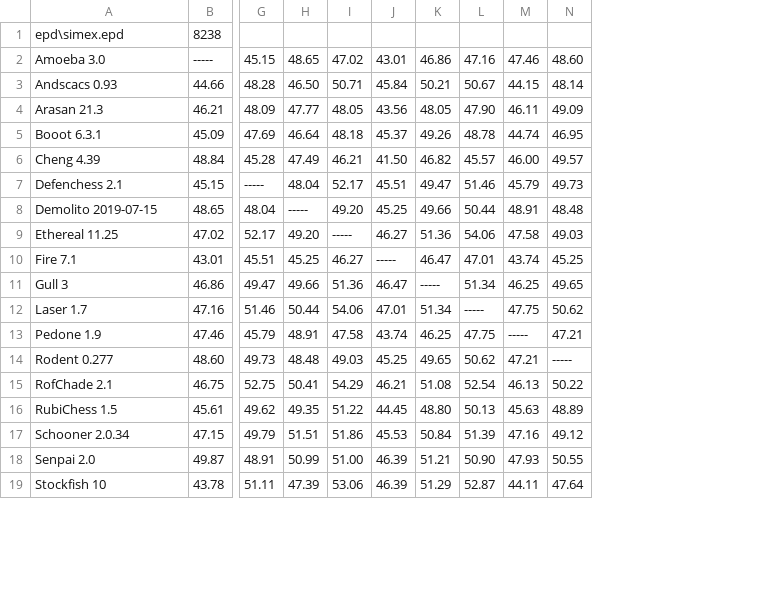
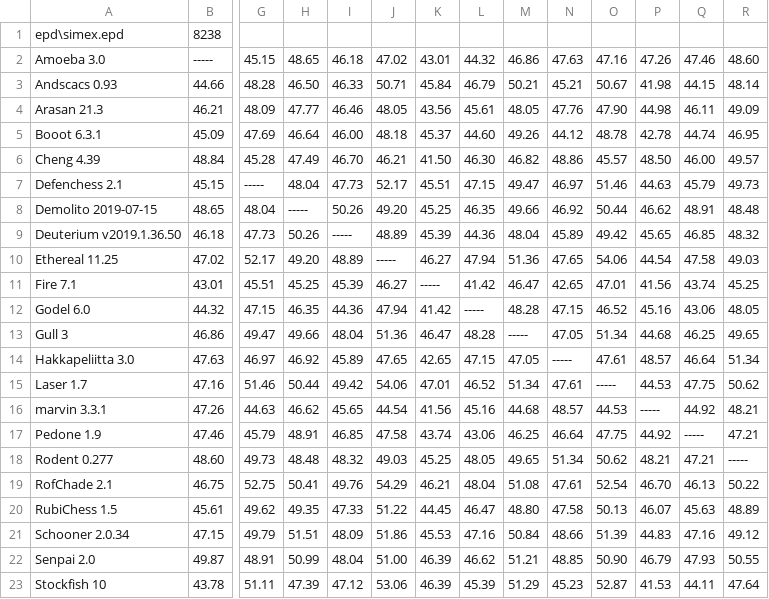
Before and after one commit to fsmosca/Similarity-Dendrogram, a CSV file: dendrogram.csv, drawn as a sheet; only a part is shown, gaps mark what is left out; rows hold the shown columns only; the diff names each change by its address in the sheet, - before the commit and + after, or states it on an @@ line.

Commit message:
Update dendrogram.csv

```diff
--- a/dendrogram.csv
+++ b/dendrogram.csv
+column I, rows 2-8: 46.18 | 46.33 | 46.46 | 46.00 | 46.70 | 47.73 | 50.26; rows 10-11: 48.89 | 45.39; row 13: 48.04; row 15: 49.42; rows 17-23: 46.85 | 48.32 | 49.76 | 47.33 | 48.09 | 48.04 | 47.12
+column L, rows 2-8: 44.32 | 46.79 | 45.61 | 44.60 | 46.30 | 47.15 | 46.35; rows 10-11: 47.94 | 41.42; row 13: 48.28; row 15: 46.52; rows 17-23: 43.06 | 48.05 | 48.04 | 46.47 | 47.16 | 46.62 | 45.39
+column N, rows 2-8: 47.63 | 45.21 | 47.76 | 44.12 | 48.86 | 46.97 | 46.92; rows 10-11: 47.65 | 42.65; row 13: 47.05; row 15: 47.61; rows 17-23: 46.64 | 51.34 | 47.61 | 47.58 | 48.66 | 48.85 | 45.23
+column P, rows 2-8: 47.26 | 41.98 | 44.98 | 42.78 | 48.50 | 44.63 | 46.62; rows 10-11: 44.54 | 41.56; row 13: 44.68; row 15: 44.53; rows 17-23: 44.92 | 48.21 | 46.70 | 46.07 | 44.83 | 46.79 | 41.53
+row 9: Deuterium v2019.1.36.50 | 46.18 | 47.73 | 50.26 | ----- | 48.89 | 45.39 | 44.36 | 48.04 | 45.89 | 49.42 | 45.65 | 46.85 | 48.32
+row 12: Godel 6.0 | 44.32 | 47.15 | 46.35 | 44.36 | 47.94 | 41.42 | ----- | 48.28 | 47.15 | 46.52 | 45.16 | 43.06 | 48.05
+row 14: Hakkapeliitta 3.0 | 47.63 | 46.97 | 46.92 | 45.89 | 47.65 | 42.65 | 47.15 | 47.05 | ----- | 47.61 | 48.57 | 46.64 | 51.34
+row 16: marvin 3.3.1 | 47.26 | 44.63 | 46.62 | 45.65 | 44.54 | 41.56 | 45.16 | 44.68 | 48.57 | 44.53 | ----- | 44.92 | 48.21
```
